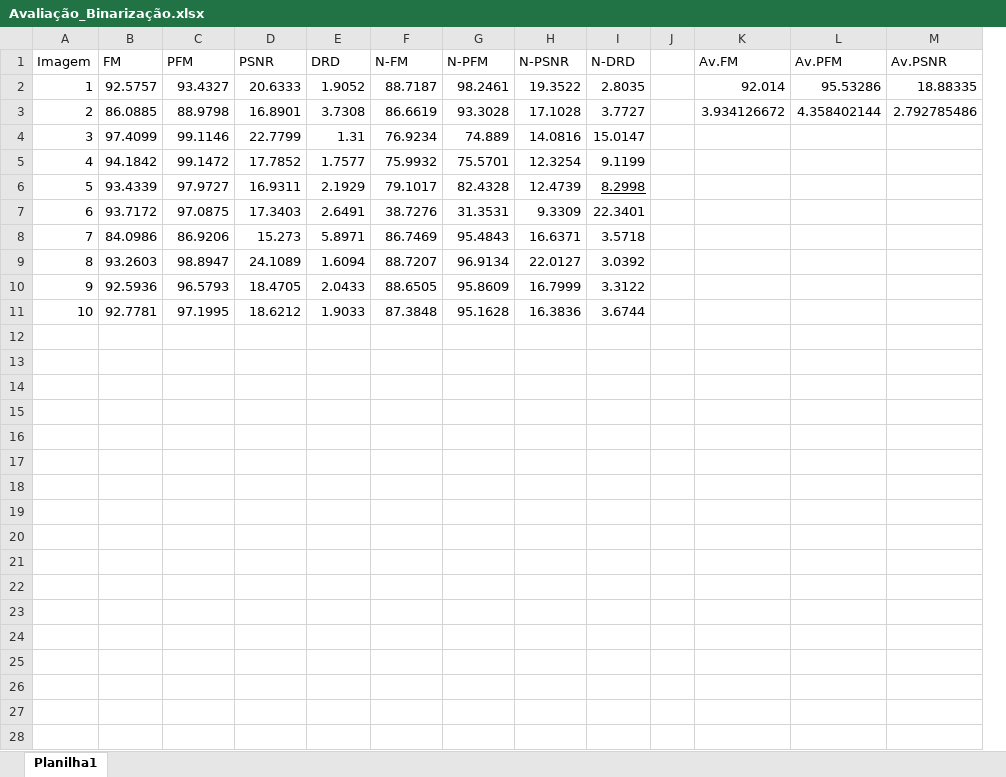
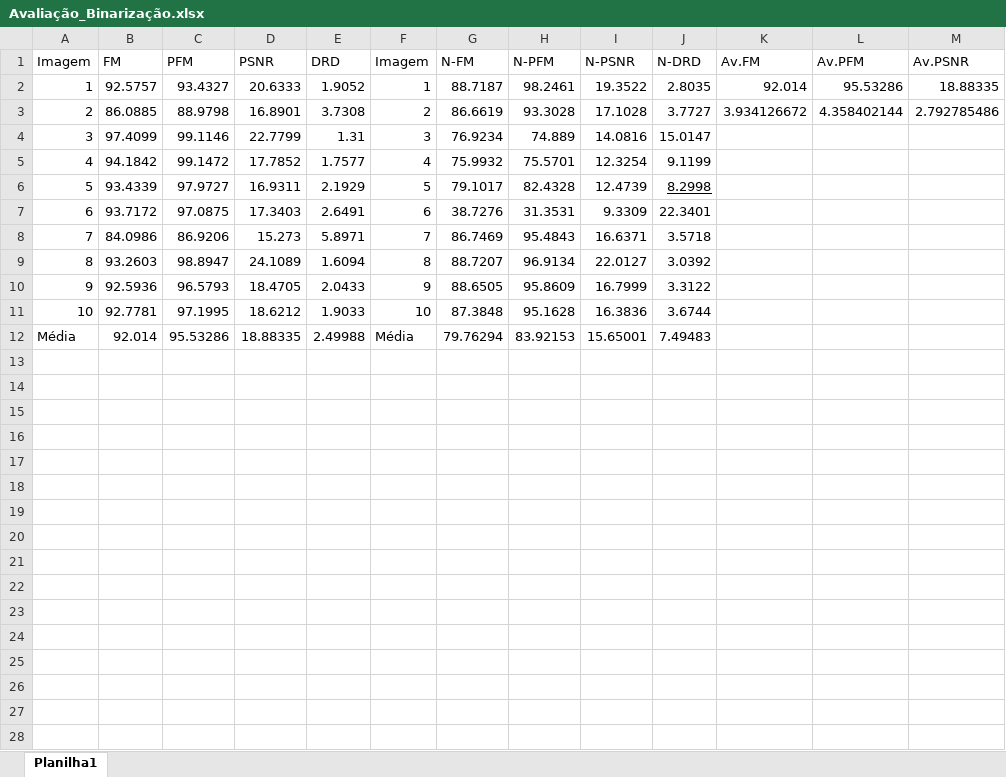
Before and after one commit to reisryan/tf_ipi, an Excel workbook: Avaliação_Binarização.xlsx, sheet Planilha1, drawn as a sheet; only a part is shown; values as stored, in another font and other column widths than the file's, no borders; charts and pictures and table styles not drawn; removed rows and columns are numbered as before the commit, all else as after; rows hold the shown columns only; the diff covers the shown part only; the diff names each change by its address in the sheet, - before the commit and + after, or states it on an @@ line.

```diff
--- a/Avaliação_Binarização.xlsx (sheet Planilha1)
+++ b/Avaliação_Binarização.xlsx (sheet Planilha1)
+column F (Imagem), rows 2-11: 1 | 2 | 3 | 4 | 5 | 6 | 7 | 8 | 9 | 10
-column J, empty
+row 12: Média | 92.014 | 95.53286 | 18.88335 | 2.49988 | Média | 79.76294 | 83.92153 | 15.65001 | 7.49483
+row 13: (empty)
+row 14: (empty)
+row 15: (empty)
+row 16: (empty)
+row 17: (empty)
+row 18: (empty)
+row 19: (empty)
+row 20: (empty)
+row 21: (empty)
+row 22: (empty)
+row 23: (empty)
+row 24: (empty)
+row 25: (empty)
+row 26: (empty)
+row 27: (empty)
+row 28: (empty)
```
Also changed, not shown: 7 added rows elsewhere in this sheet, formulas that keep their value, charts or pictures, 4 other files.
